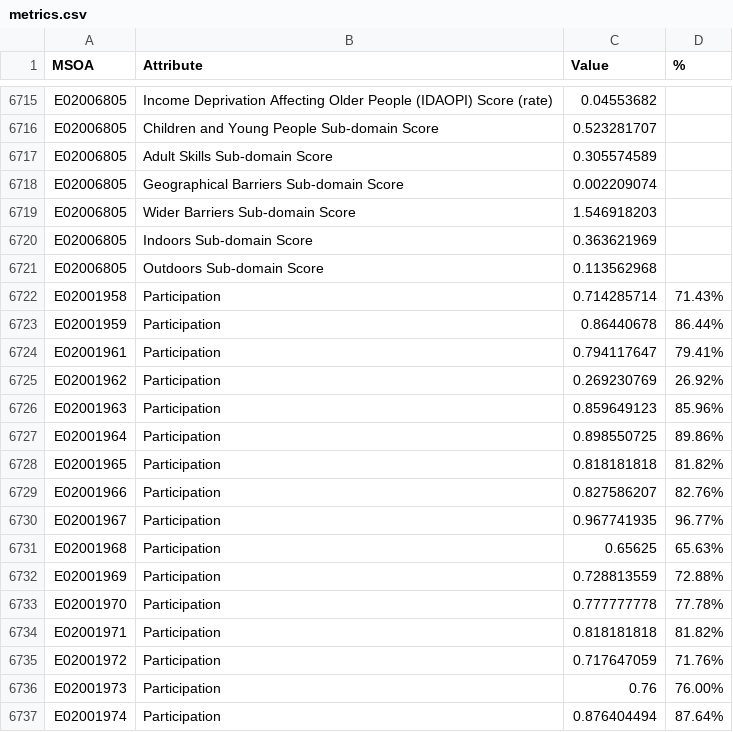
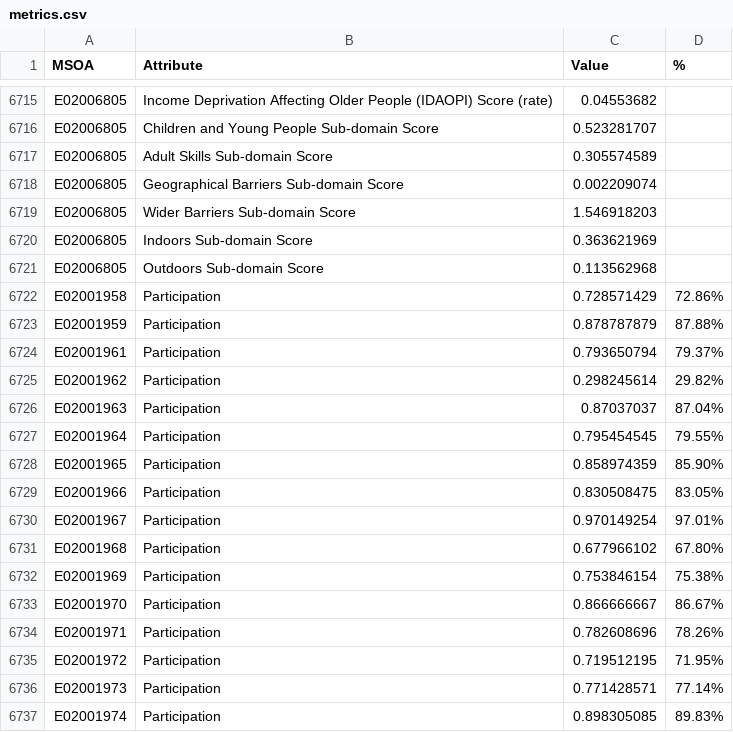
Before and after one commit to coventry-city-council/coventry-city-council.github.io, a CSV file: jcna/metrics.csv, drawn as a sheet; only a part is shown, gaps mark what is left out; the diff covers the shown part only.

Commit message:
Uploaded participation & total participation data

```diff
--- a/jcna/metrics.csv
+++ b/jcna/metrics.csv
@@ -6721,17 +6721,17 @@ E02006805,Indoors Sub-domain Score,0.363621969,
 E02006805,Outdoors Sub-domain Score,0.113562968,
-E02001958,Participation,0.714285714,71.43%
-E02001959,Participation,0.86440678,86.44%
-E02001961,Participation,0.794117647,79.41%
-E02001962,Participation,0.269230769,26.92%
-E02001963,Participation,0.859649123,85.96%
-E02001964,Participation,0.898550725,89.86%
-E02001965,Participation,0.818181818,81.82%
-E02001966,Participation,0.827586207,82.76%
-E02001967,Participation,0.967741935,96.77%
-E02001968,Participation,0.65625,65.63%
-E02001969,Participation,0.728813559,72.88%
-E02001970,Participation,0.777777778,77.78%
-E02001971,Participation,0.818181818,81.82%
-E02001972,Participation,0.717647059,71.76%
-E02001973,Participation,0.76,76.00%
-E02001974,Participation,0.876404494,87.64%
+E02001958,Participation,0.728571429,72.86%
+E02001959,Participation,0.878787879,87.88%
+E02001961,Participation,0.793650794,79.37%
+E02001962,Participation,0.298245614,29.82%
+E02001963,Participation,0.87037037,87.04%
+E02001964,Participation,0.795454545,79.55%
+E02001965,Participation,0.858974359,85.90%
+E02001966,Participation,0.830508475,83.05%
+E02001967,Participation,0.970149254,97.01%
+E02001968,Participation,0.677966102,67.80%
+E02001969,Participation,0.753846154,75.38%
+E02001970,Participation,0.866666667,86.67%
+E02001971,Participation,0.782608696,78.26%
+E02001972,Participation,0.719512195,71.95%
+E02001973,Participation,0.771428571,77.14%
+E02001974,Participation,0.898305085,89.83%
```
Also changed, not shown: 126 edited cells elsewhere in this file.
